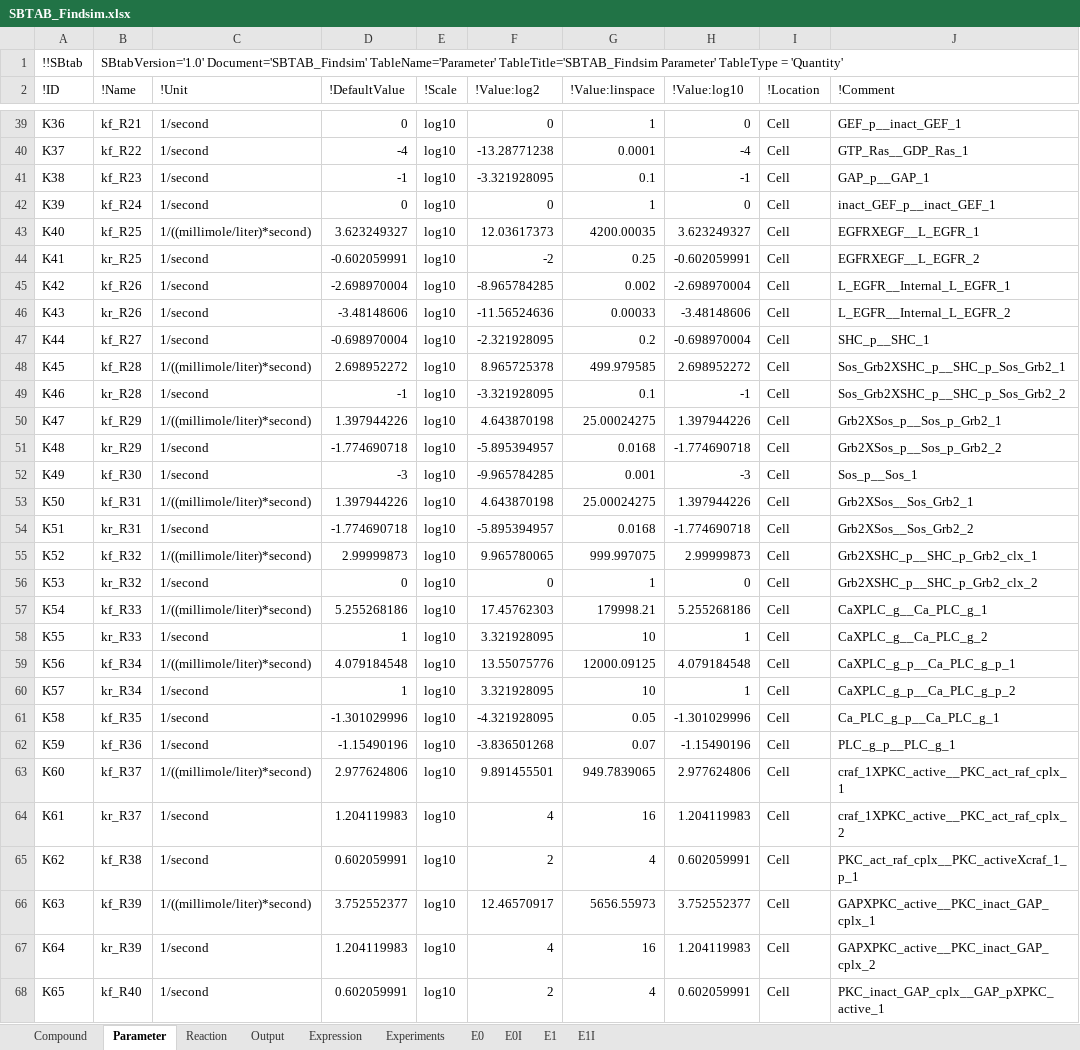
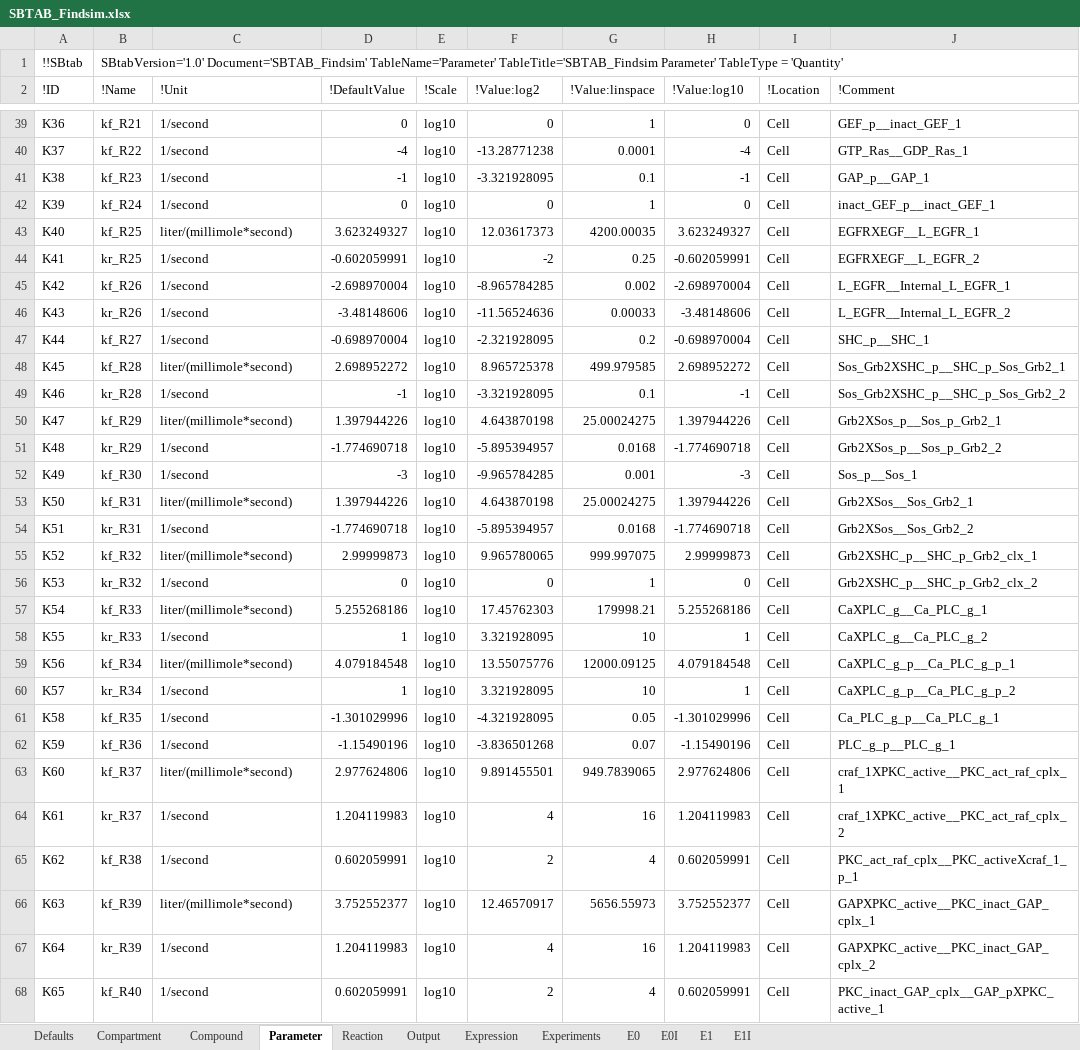
Before and after one commit to jpgsantos/Model_Viswan_2018, an Excel workbook: SBTAB_Findsim.xlsx, sheet Parameter, drawn as a sheet; only a part is shown, gaps mark what is left out; values as stored, in another font and other column widths than the file's, no borders; the diff covers the shown part only; the diff names each change by its address in the sheet, - before the commit and + after, or states it on an @@ line.

Commit message:
Added extra sheets, changed units and fixed errors in parameters

```diff
--- a/SBTAB_Findsim.xlsx (sheet Parameter)
+++ b/SBTAB_Findsim.xlsx (sheet Parameter)
+sheet tab: Defaults
+sheet tab: Compartment
-C43 (!Unit): 1/((millimole/liter)*second)
+C43 (!Unit): liter/(millimole*second)
-C48 (!Unit): 1/((millimole/liter)*second)
+C48 (!Unit): liter/(millimole*second)
-C50 (!Unit): 1/((millimole/liter)*second)
+C50 (!Unit): liter/(millimole*second)
-C53 (!Unit): 1/((millimole/liter)*second)
+C53 (!Unit): liter/(millimole*second)
-C55 (!Unit): 1/((millimole/liter)*second)
+C55 (!Unit): liter/(millimole*second)
-C57 (!Unit): 1/((millimole/liter)*second)
+C57 (!Unit): liter/(millimole*second)
-C59 (!Unit): 1/((millimole/liter)*second)
+C59 (!Unit): liter/(millimole*second)
-C63 (!Unit): 1/((millimole/liter)*second)
+C63 (!Unit): liter/(millimole*second)
-C66 (!Unit): 1/((millimole/liter)*second)
+C66 (!Unit): liter/(millimole*second)
```
Also changed, not shown: 42 edited cells elsewhere in this sheet, sheet Compound, 11 other files.
